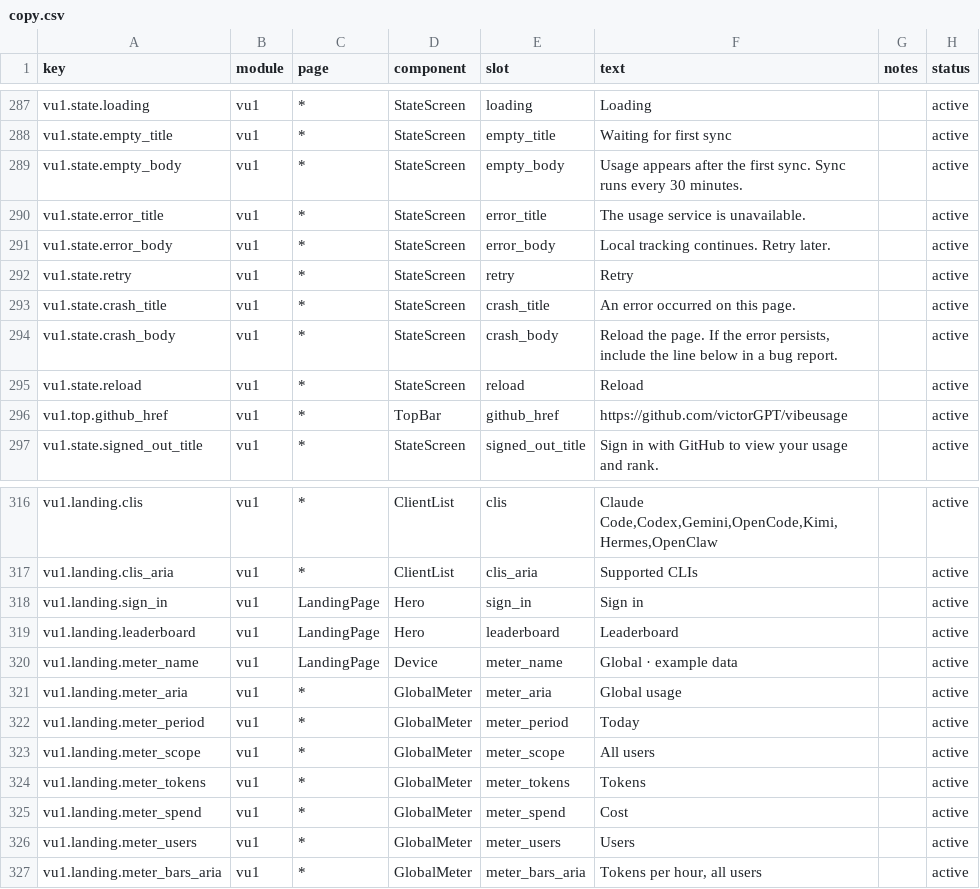
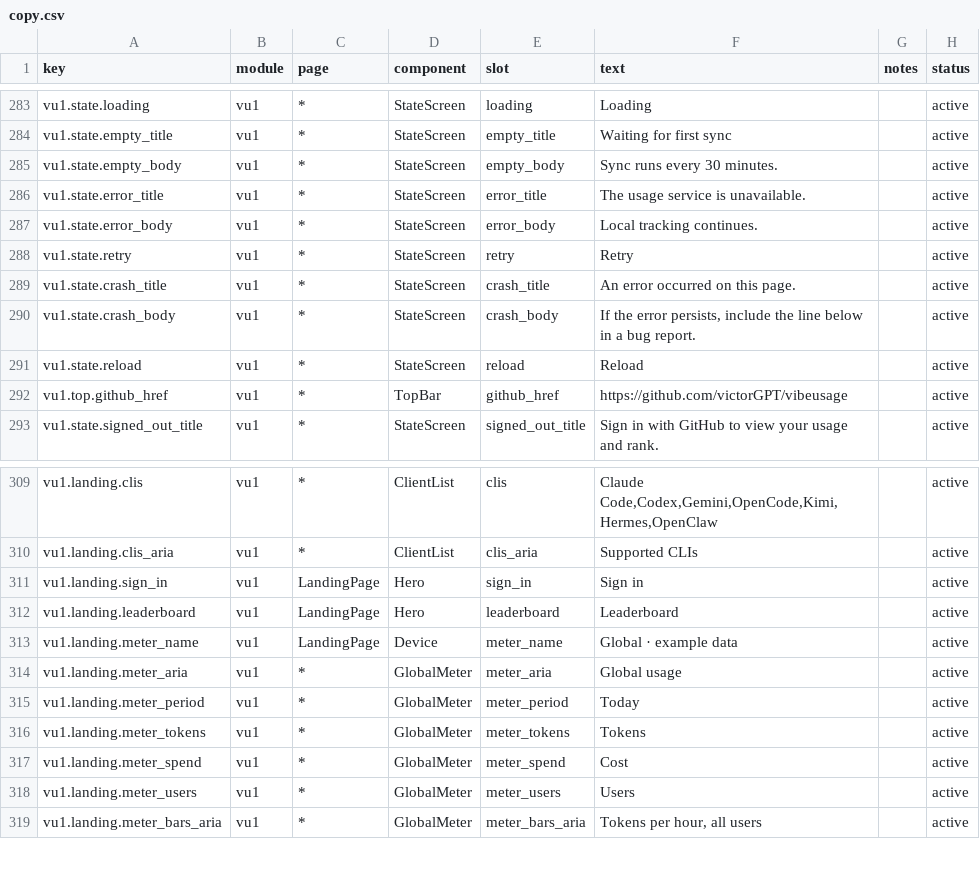
Before and after one commit to victorGPT/vibeusage, a CSV file: dashboard/src/content/copy.csv, drawn as a sheet; only a part is shown, gaps mark what is left out; the diff covers the shown part only.

```diff
--- a/dashboard/src/content/copy.csv
+++ b/dashboard/src/content/copy.csv
@@ -288,8 +284,8 @@ vu1.state.loading,vu1,*,StateScreen,loading,"Loading",,active
 vu1.state.empty_title,vu1,*,StateScreen,empty_title,"Waiting for first sync",,active
-vu1.state.empty_body,vu1,*,StateScreen,empty_body,"Usage appears after the first sync. Sync runs every 30 minutes.",,active
+vu1.state.empty_body,vu1,*,StateScreen,empty_body,"Sync runs every 30 minutes.",,active
 vu1.state.error_title,vu1,*,StateScreen,error_title,"The usage service is unavailable.",,active
-vu1.state.error_body,vu1,*,StateScreen,error_body,"Local tracking continues. Retry later.",,active
+vu1.state.error_body,vu1,*,StateScreen,error_body,"Local tracking continues.",,active
 vu1.state.retry,vu1,*,StateScreen,retry,"Retry",,active
 vu1.state.crash_title,vu1,*,StateScreen,crash_title,"An error occurred on this page.",,active
-vu1.state.crash_body,vu1,*,StateScreen,crash_body,"Reload the page. If the error persists, include the line below in a bug report.",,active
+vu1.state.crash_body,vu1,*,StateScreen,crash_body,"If the error persists, include the line below in a bug report.",,active
 vu1.state.reload,vu1,*,StateScreen,reload,"Reload",,active
@@ -322,3 +315,2 @@ vu1.landing.meter_aria,vu1,*,GlobalMeter,meter_aria,"Global usage",,active
 vu1.landing.meter_period,vu1,*,GlobalMeter,meter_period,"Today",,active
-vu1.landing.meter_scope,vu1,*,GlobalMeter,meter_scope,"All users",,active
 vu1.landing.meter_tokens,vu1,*,GlobalMeter,meter_tokens,"Tokens",,active
```
Also changed, not shown: 7 removed rows and 2 edited cells elsewhere in this file, 13 other files.
